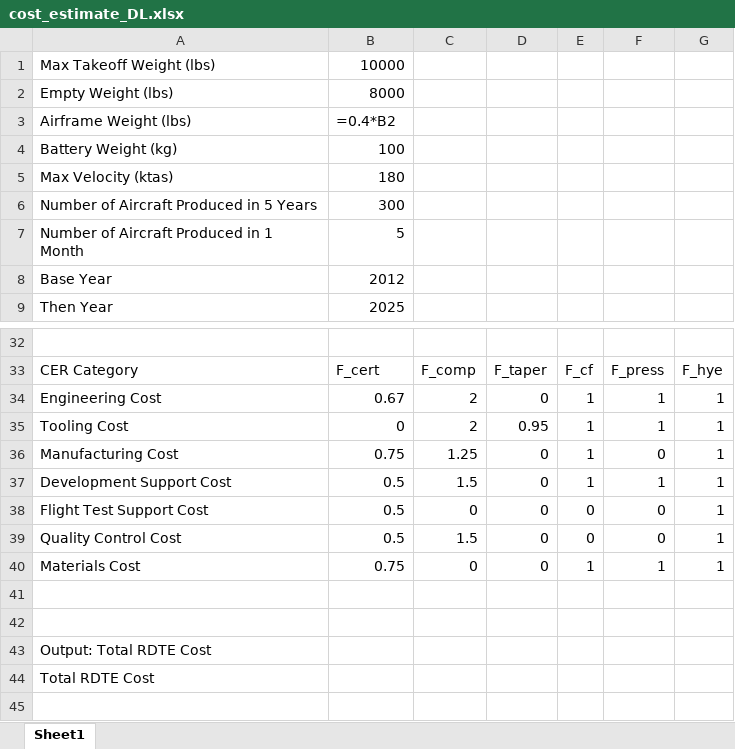
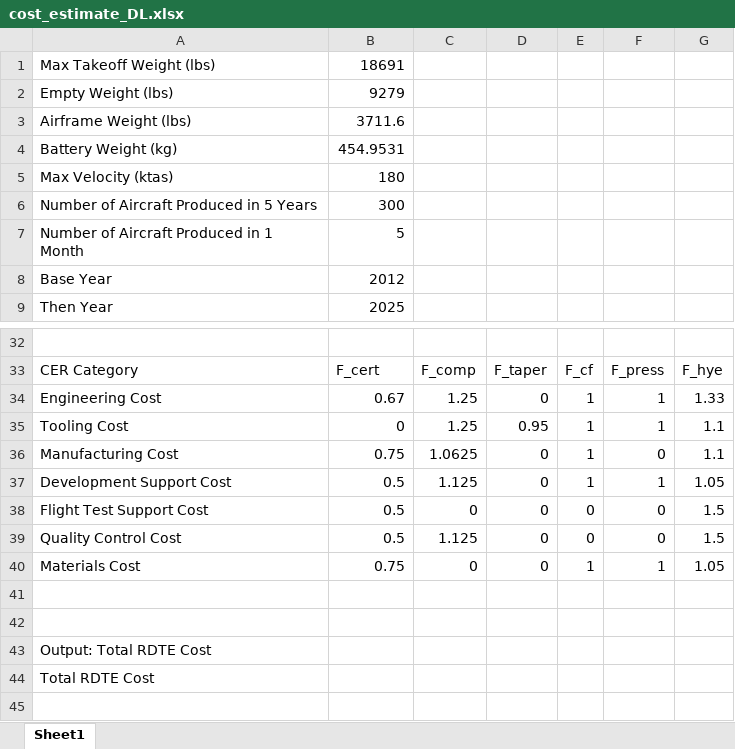
Before and after one commit to eshanlon/SunGoldSkies, an Excel workbook: A2/cost_estimate_DL.xlsx, sheet Sheet1, drawn as a sheet; only a part is shown, gaps mark what is left out; values as stored, in another font and other column widths than the file's, no borders; formulas without a stored value are shown as written; the diff names each change by its address in the sheet, - before the commit and + after, or states it on an @@ line.

```diff
--- a/A2/cost_estimate_DL.xlsx (sheet Sheet1)
+++ b/A2/cost_estimate_DL.xlsx (sheet Sheet1)
-B1: 10000
+B1: 18691
-B2: 8000
+B2: 9279
-B3: =0.4*B2
+B3: 3711.6
-B4: 100
+B4: 454.9531
-C34:C35: 2
+C34:C35: 1.25
-G34: 1
+G34: 1.33
-G35:G36: 1
+G35:G36: 1.1
-C36: 1.25
+C36: 1.0625
-C37: 1.5
+C37: 1.125
-G37: 1
+G37: 1.05
-G38:G39: 1
+G38:G39: 1.5
-C39: 1.5
+C39: 1.125
-G40: 1
+G40: 1.05
```
Also changed, not shown: A2/cost_estimate_AC.xlsx, A2/cost_estimate_EK.xlsx, 1 other file.
